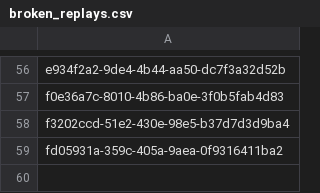
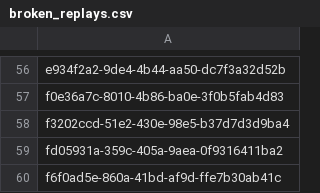
Before and after one commit to cgadski/autotude, a CSV file: stats_db/csv/broken_replays.csv, drawn as a sheet; only a part is shown, gaps mark what is left out.

Commit message:
fixing stat queries

```diff
--- a/stats_db/csv/broken_replays.csv
+++ b/stats_db/csv/broken_replays.csv
@@ -59 +59,2 @@ f3202ccd-51e2-430e-98e5-b37d7d3d9ba4
 fd05931a-359c-405a-9aea-0f9316411ba2
+f6f0ad5e-860a-41bd-af9d-ffe7b30ab41c
```
Also changed, not shown: 17 other files.
